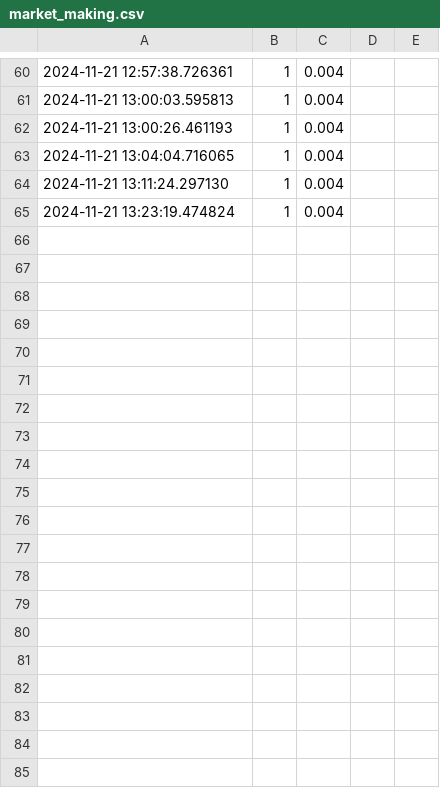
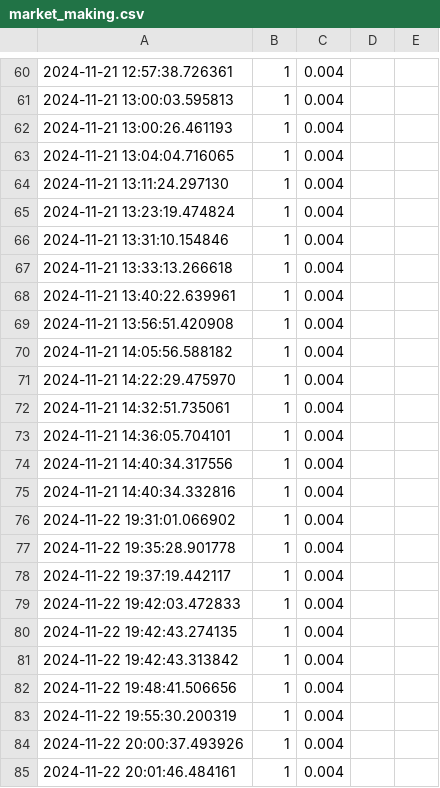
Before and after one commit to arinzingade/Quant-Projects, a CSV file: market_making/market_making.csv, drawn as a sheet; only a part is shown, gaps mark what is left out; the diff covers the shown part only; the diff names each change by its address in the sheet, - before the commit and + after, or states it on an @@ line.

```diff
--- a/market_making/market_making.csv
+++ b/market_making/market_making.csv
+row 66: 2024-11-21 13:31:10.154846 | 1 | 0.004
+row 67: 2024-11-21 13:33:13.266618 | 1 | 0.004
+row 68: 2024-11-21 13:40:22.639961 | 1 | 0.004
+row 69: 2024-11-21 13:56:51.420908 | 1 | 0.004
+row 70: 2024-11-21 14:05:56.588182 | 1 | 0.004
+row 71: 2024-11-21 14:22:29.475970 | 1 | 0.004
+row 72: 2024-11-21 14:32:51.735061 | 1 | 0.004
+row 73: 2024-11-21 14:36:05.704101 | 1 | 0.004
+row 74: 2024-11-21 14:40:34.317556 | 1 | 0.004
+row 75: 2024-11-21 14:40:34.332816 | 1 | 0.004
+row 76: 2024-11-22 19:31:01.066902 | 1 | 0.004
+row 77: 2024-11-22 19:35:28.901778 | 1 | 0.004
+row 78: 2024-11-22 19:37:19.442117 | 1 | 0.004
+row 79: 2024-11-22 19:42:03.472833 | 1 | 0.004
+row 80: 2024-11-22 19:42:43.274135 | 1 | 0.004
+row 81: 2024-11-22 19:42:43.313842 | 1 | 0.004
+row 82: 2024-11-22 19:48:41.506656 | 1 | 0.004
+row 83: 2024-11-22 19:55:30.200319 | 1 | 0.004
+row 84: 2024-11-22 20:00:37.493926 | 1 | 0.004
+row 85: 2024-11-22 20:01:46.484161 | 1 | 0.004
```
Also changed, not shown: 38 added rows elsewhere in this file, 6 other files.
